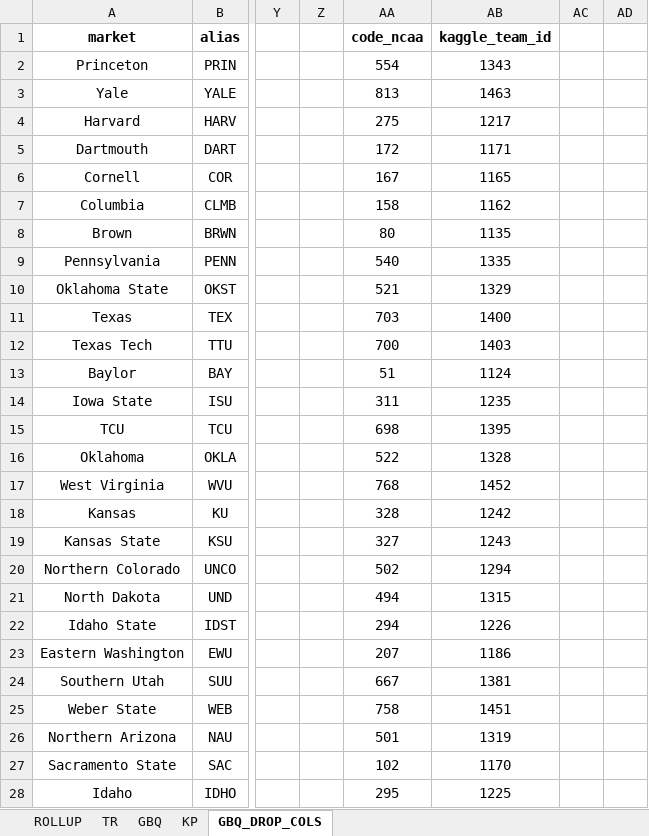
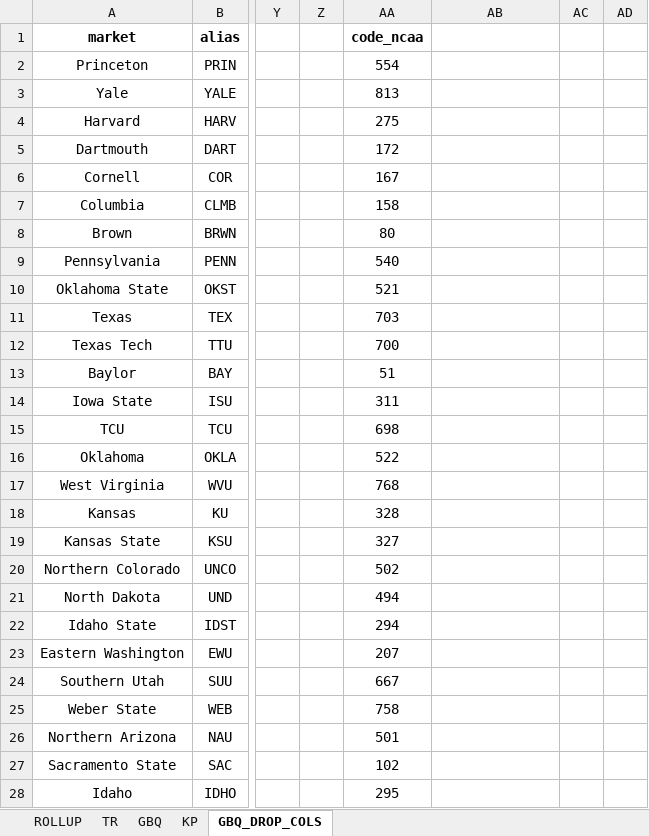
Before and after one commit to nehat312/Complex-Data-Visualization-, an Excel workbook: project/data/ncaab_data_rollup_5-2-22.xlsx, sheet GBQ_DROP_COLS, drawn as a sheet; only a part is shown, gaps mark what is left out; values as stored, in another font and other column widths than the file's, no borders; conditional formats not drawn; the diff covers the shown part only; the diff names each change by its address in the sheet, - before the commit and + after, or states it on an @@ line.

```diff
--- a/project/data/ncaab_data_rollup_5-2-22.xlsx (sheet GBQ_DROP_COLS)
+++ b/project/data/ncaab_data_rollup_5-2-22.xlsx (sheet GBQ_DROP_COLS)
-AB1: kaggle_team_id
+AB1: (empty)
-AB2: 1343
+AB2: (empty)
-AB3: 1463
+AB3: (empty)
-AB4: 1217
+AB4: (empty)
-AB5: 1171
+AB5: (empty)
-AB6: 1165
+AB6: (empty)
-AB7: 1162
+AB7: (empty)
-AB8: 1135
+AB8: (empty)
-AB9: 1335
+AB9: (empty)
-AB10: 1329
+AB10: (empty)
-AB11: 1400
+AB11: (empty)
-AB12: 1403
+AB12: (empty)
-AB13: 1124
+AB13: (empty)
-AB14: 1235
+AB14: (empty)
-AB15: 1395
+AB15: (empty)
-AB16: 1328
+AB16: (empty)
-AB17: 1452
+AB17: (empty)
-AB18: 1242
+AB18: (empty)
-AB19: 1243
+AB19: (empty)
-AB20: 1294
+AB20: (empty)
-AB21: 1315
+AB21: (empty)
-AB22: 1226
+AB22: (empty)
-AB23: 1186
+AB23: (empty)
-AB24: 1381
+AB24: (empty)
-AB25: 1451
+AB25: (empty)
-AB26: 1319
+AB26: (empty)
-AB27: 1170
+AB27: (empty)
-AB28: 1225
+AB28: (empty)
```
Also changed, not shown: 326 edited cells elsewhere in this sheet, sheet ROLLUP, sheet GBQ, formulas that keep their value.
